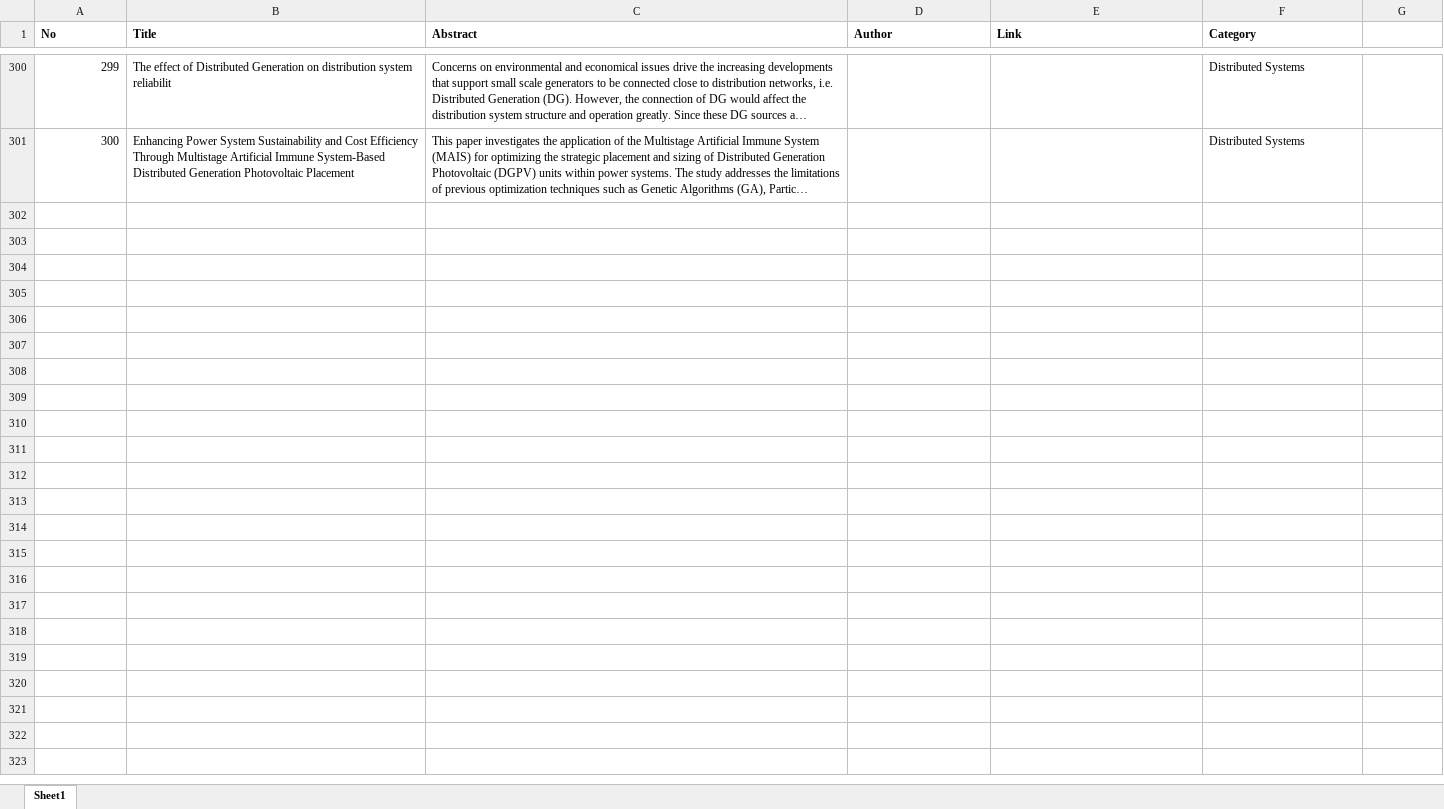
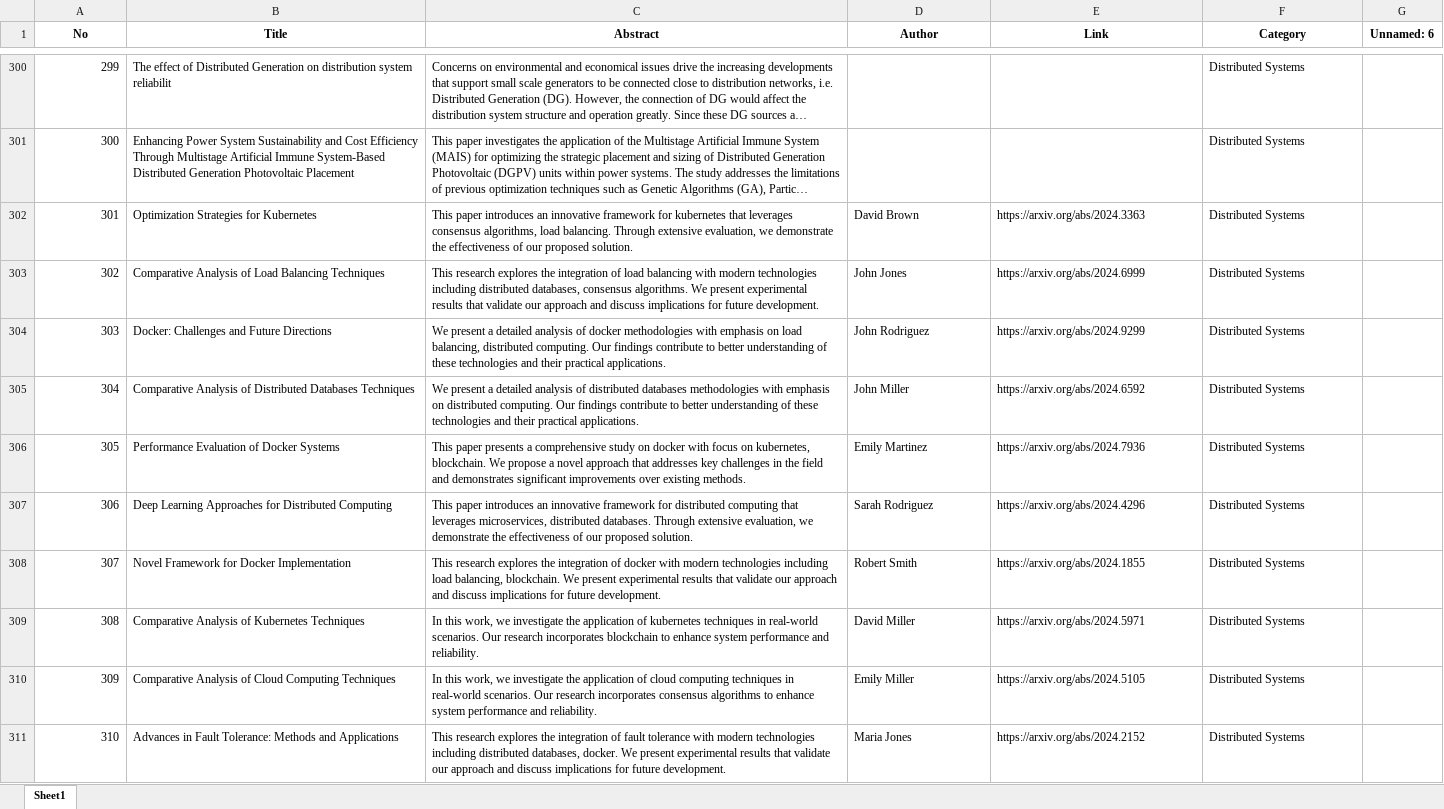
Before and after one commit to KyawtKayThweHtoo/TextClassification, an Excel workbook: data/distribution_data.xlsx, sheet Sheet1, drawn as a sheet; only a part is shown, gaps mark what is left out; long unchanged cells end in …; values as stored, in another font and other column widths than the file's, no borders; the diff covers the shown part only; the diff names each change by its address in the sheet, - before the commit and + after, or states it on an @@ line.

```diff
--- a/data/distribution_data.xlsx (sheet Sheet1)
+++ b/data/distribution_data.xlsx (sheet Sheet1)
-A1:F1 alignment: left
+A1:F1 alignment: center
-G1: (empty)
+G1: Unnamed: 6
+row 302: 301 | Optimization Strategies for Kubernetes | This paper introduces an innovative framework for kubernetes that leverages consensus algorithms, load balancing. Through extensive evaluation, we demonstrate the effectiveness of our proposed solution. | David Brown | https://arxiv.org/abs/2024.3363 | Distributed Systems
+row 303: 302 | Comparative Analysis of Load Balancing Techniques | This research explores the integration of load balancing with modern technologies including distributed databases, consensus algorithms. We present experimental results that validate our approach and discuss implications for future development. | John Jones | https://arxiv.org/abs/2024.6999 | Distributed Systems
+row 304: 303 | Docker: Challenges and Future Directions | We present a detailed analysis of docker methodologies with emphasis on load balancing, distributed computing. Our findings contribute to better understanding of these technologies and their practical applications. | John Rodriguez | https://arxiv.org/abs/2024.9299 | Distributed Systems
+row 305: 304 | Comparative Analysis of Distributed Databases Techniques | We present a detailed analysis of distributed databases methodologies with emphasis on distributed computing. Our findings contribute to better understanding of these technologies and their practical applications. | John Miller | https://arxiv.org/abs/2024.6592 | Distributed Systems
+row 306: 305 | Performance Evaluation of Docker Systems | This paper presents a comprehensive study on docker with focus on kubernetes, blockchain. We propose a novel approach that addresses key challenges in the field and demonstrates significant improvements over existing methods. | Emily Martinez | https://arxiv.org/abs/2024.7936 | Distributed Systems
+row 307: 306 | Deep Learning Approaches for Distributed Computing | This paper introduces an innovative framework for distributed computing that leverages microservices, distributed databases. Through extensive evaluation, we demonstrate the effectiveness of our proposed solution. | Sarah Rodriguez | https://arxiv.org/abs/2024.4296 | Distributed Systems
+row 308: 307 | Novel Framework for Docker Implementation | This research explores the integration of docker with modern technologies including load balancing, blockchain. We present experimental results that validate our approach and discuss implications for future development. | Robert Smith | https://arxiv.org/abs/2024.1855 | Distributed Systems
+row 309: 308 | Comparative Analysis of Kubernetes Techniques | In this work, we investigate the application of kubernetes techniques in real-world scenarios. Our research incorporates blockchain to enhance system performance and reliability. | David Miller | https://arxiv.org/abs/2024.5971 | Distributed Systems
+row 310: 309 | Comparative Analysis of Cloud Computing Techniques | In this work, we investigate the application of cloud computing techniques in real-world scenarios. Our research incorporates consensus algorithms to enhance system performance and reliability. | Emily Miller | https://arxiv.org/abs/2024.5105 | Distributed Systems
+row 311: 310 | Advances in Fault Tolerance: Methods and Applications | This research explores the integration of fault tolerance with modern technologies including distributed databases, docker. We present experimental results that validate our approach and discuss implications for future development. | Maria Jones | https://arxiv.org/abs/2024.2152 | Distributed Systems
```
Also changed, not shown: 290 added rows and cell formats elsewhere in this sheet, data/ai_data.xlsx, data/image_processing_data.xlsx, 10 other files.
